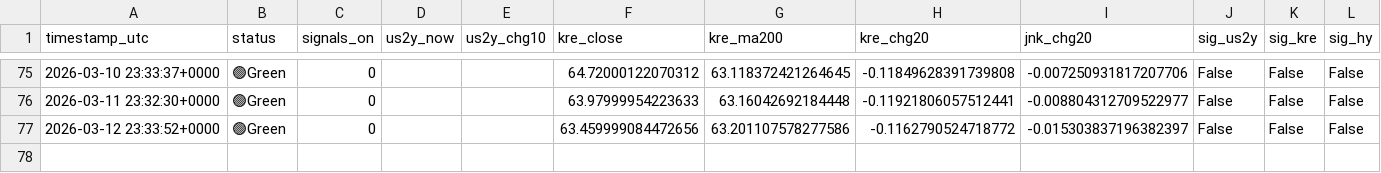
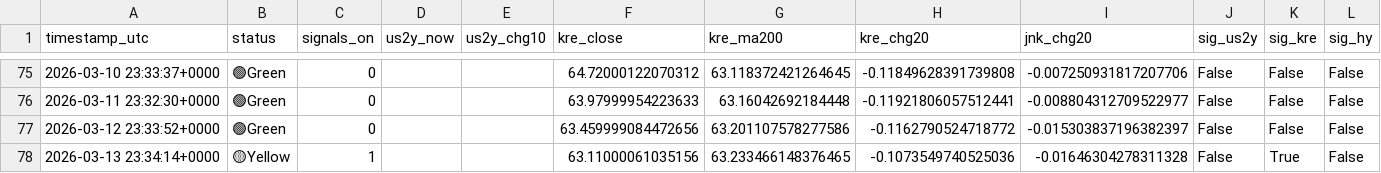
Before and after one commit to tokunaga001/financial-radar, a CSV file: results/radar_log.csv, drawn as a sheet; only a part is shown, gaps mark what is left out.

```diff
--- a/results/radar_log.csv
+++ b/results/radar_log.csv
@@ -77 +77,2 @@ timestamp_utc,status,signals_on,us2y_now,us2y_chg10,kre_close,kre_ma200,kre_chg2
 2026-03-12 23:33:52+0000,🟢Green,0,,,63.459999084472656,63.201107578277586,-0.1162790524718772,-0.015303837196382397,False,False,False
+2026-03-13 23:34:14+0000,🟡Yellow,1,,,63.11000061035156,63.233466148376465,-0.1073549740525036,-0.01646304278311328,False,True,False
```
